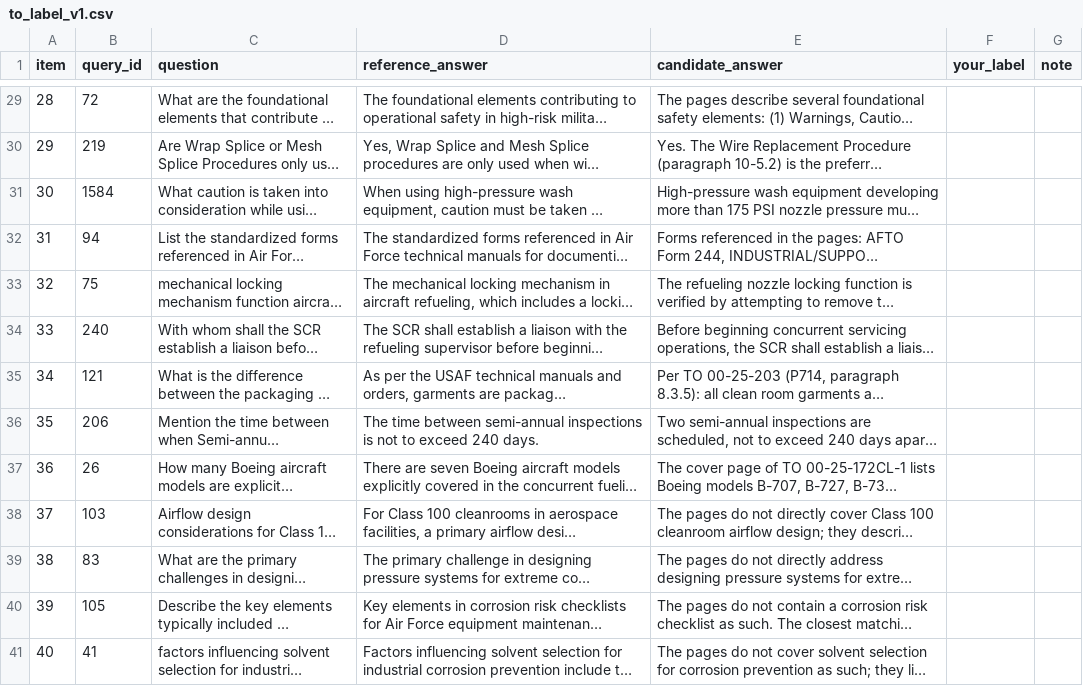
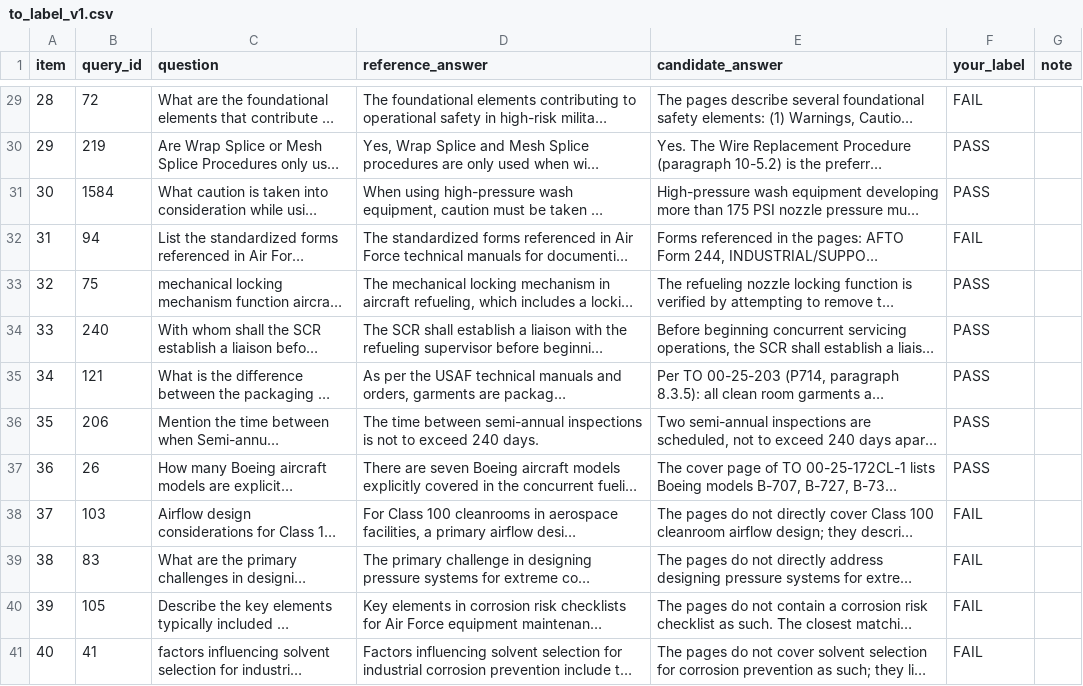
Before and after one commit to mohammadabdalaziz241/maint-copilot, a CSV file: evals/calibration/to_label_v1.csv, drawn as a sheet; only a part is shown, gaps mark what is left out; long unchanged cells end in …; the diff covers the shown part only; the diff names each change by its address in the sheet, - before the commit and + after, or states it on an @@ line.

Commit message:
Calibrate the LLM judge against 40 blind human labels
- Human labels for the 40-item calibration sample, and the judge verdicts
  that were withheld during labelling
- Agreement 87.5%, Cohen's kappa 0.75; judge true-fail rate 15/15, true-pass
  rate 20/25 (0.80), meeting the pre-registered 0.8 threshold
- All disagreements are the judge being stricter on open-ended answers; it is
  kept frozen and reported as a lower bound, with a stratified estimate of the
  human-standard pass rate (0.522 -> ~0.64, range 0.49-0.75)

```diff
--- a/evals/calibration/to_label_v1.csv
+++ b/evals/calibration/to_label_v1.csv
-F29 (your_label): (empty)
+F29 (your_label): FAIL
-F30:F31 (your_label): (empty)
+F30:F31 (your_label): PASS
-F32 (your_label): (empty)
+F32 (your_label): FAIL
-F33:F37 (your_label): (empty)
+F33:F37 (your_label): PASS
-F38:F41 (your_label): (empty)
+F38:F41 (your_label): FAIL
```
Also changed, not shown: 27 edited cells elsewhere in this file, 6 other files.
